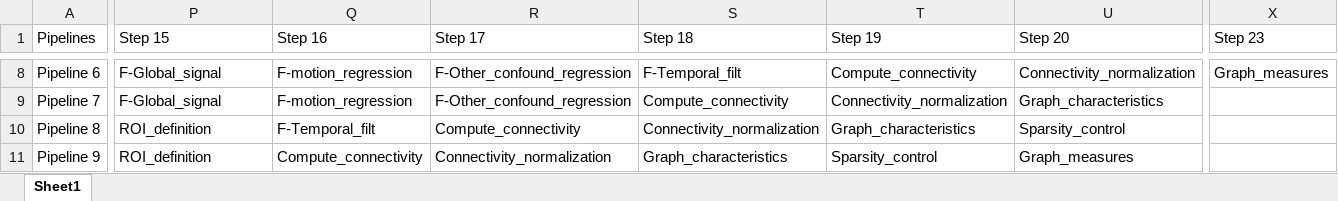
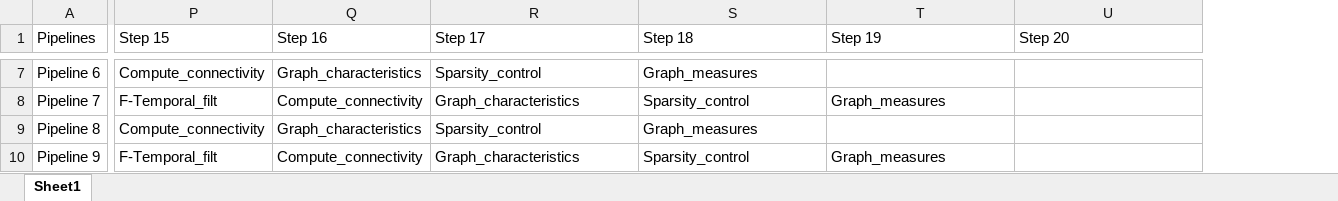
Before and after one commit to metascience-uol/GCN-pipelines, an Excel workbook: multiverse/data/pipelines_multiverse.xlsx, sheet Sheet1, drawn as a sheet; only a part is shown, gaps mark what is left out; values as stored, in another font and other column widths than the file's, no borders; removed rows and columns are numbered as before the commit, all else as after; the diff covers the shown part only; the diff names each change by its address in the sheet, - before the commit and + after, or states it on an @@ line.

```diff
--- a/multiverse/data/pipelines_multiverse.xlsx (sheet Sheet1)
+++ b/multiverse/data/pipelines_multiverse.xlsx (sheet Sheet1)
-column X (Step 23), row 8: Graph_measures
-P7 (Step 15): F-Global_signal
+P7 (Step 15): Compute_connectivity
-Q7 (Step 16): F-motion_regression
+Q7 (Step 16): Graph_characteristics
-R7 (Step 17): F-Other_confound_regression
+R7 (Step 17): Sparsity_control
-S7 (Step 18): F-Temporal_filt
+S7 (Step 18): Graph_measures
-T7 (Step 19): Compute_connectivity
+T7 (Step 19): (empty)
-U7 (Step 20): Connectivity_normalization
+U7 (Step 20): (empty)
-P8 (Step 15): F-Global_signal
+P8 (Step 15): F-Temporal_filt
-Q8 (Step 16): F-motion_regression
+Q8 (Step 16): Compute_connectivity
-R8 (Step 17): F-Other_confound_regression
+R8 (Step 17): Graph_characteristics
-S8 (Step 18): Compute_connectivity
+S8 (Step 18): Sparsity_control
-T8 (Step 19): Connectivity_normalization
+T8 (Step 19): Graph_measures
-U8 (Step 20): Graph_characteristics
+U8 (Step 20): (empty)
-P9 (Step 15): ROI_definition
+P9 (Step 15): Compute_connectivity
-Q9 (Step 16): F-Temporal_filt
+Q9 (Step 16): Graph_characteristics
-R9 (Step 17): Compute_connectivity
+R9 (Step 17): Sparsity_control
-S9 (Step 18): Connectivity_normalization
+S9 (Step 18): Graph_measures
-T9 (Step 19): Graph_characteristics
+T9 (Step 19): (empty)
-U9 (Step 20): Sparsity_control
+U9 (Step 20): (empty)
-P10 (Step 15): ROI_definition
+P10 (Step 15): F-Temporal_filt
-R10 (Step 17): Connectivity_normalization
+R10 (Step 17): Graph_characteristics
-S10 (Step 18): Graph_characteristics
+S10 (Step 18): Sparsity_control
-T10 (Step 19): Sparsity_control
+T10 (Step 19): Graph_measures
-U10 (Step 20): Graph_measures
+U10 (Step 20): (empty)
```
Also changed, not shown: 3 added rows, 1 removed row and 74 edited cells elsewhere in this sheet, 35 other files.
